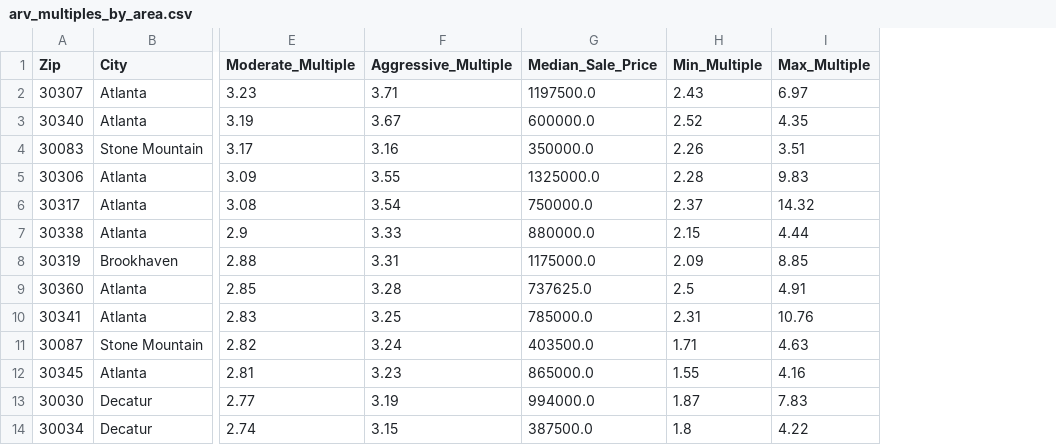
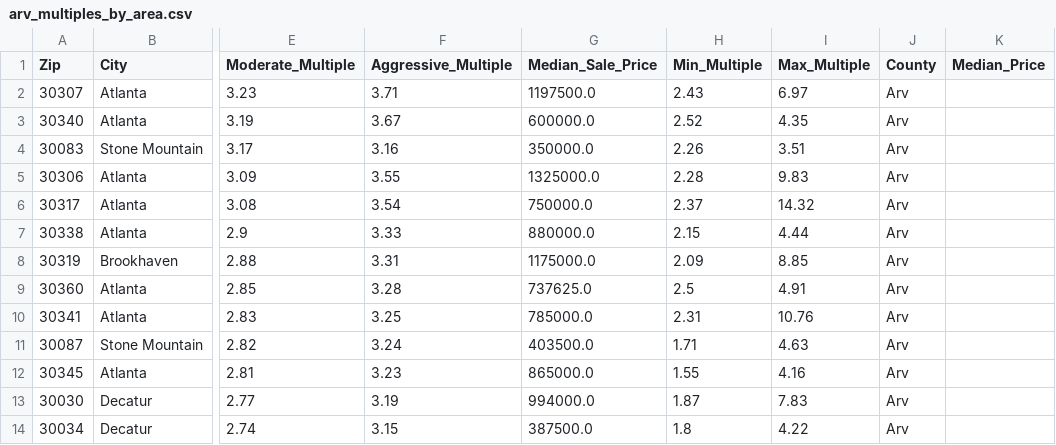
Before and after one commit to kwisener01/realestate_avm, a CSV file: data/arv_multiples_by_area.csv, drawn as a sheet; only a part is shown, gaps mark what is left out; the diff covers the shown part only; the diff names each change by its address in the sheet, - before the commit and + after, or states it on an @@ line.

```diff
--- a/data/arv_multiples_by_area.csv
+++ b/data/arv_multiples_by_area.csv
+column J (County), rows 2-14: all Arv
+column K (Median_Price), empty
```
Also changed, not shown: 19 added rows elsewhere in this file, data/arv_multiples_by_city.csv, 2 other files.
